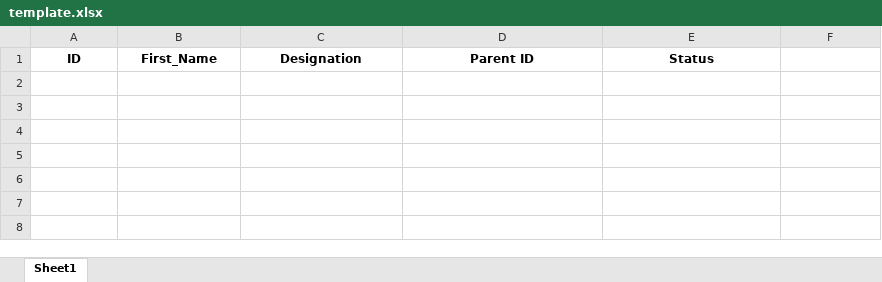
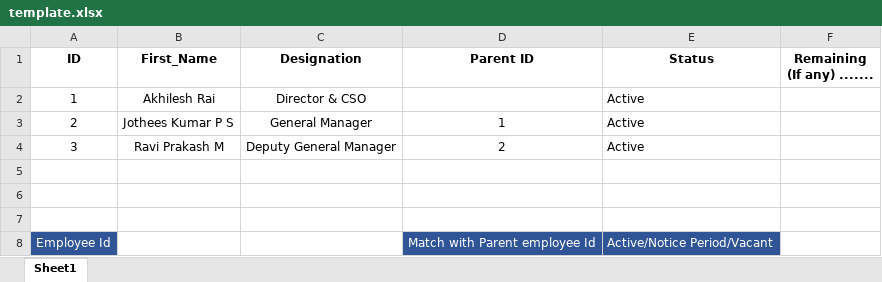
Before and after one commit to mgowthami2409/OrgChart-Suprajit, an Excel workbook: public/template.xlsx, sheet Sheet1, drawn as a sheet; values as stored, in another font and other column widths than the file's, no borders; the diff names each change by its address in the sheet, - before the commit and + after, or states it on an @@ line.

Commit message:
Updated Excel Template

```diff
--- a/public/template.xlsx (sheet Sheet1)
+++ b/public/template.xlsx (sheet Sheet1)
-F1: (empty)
+F1: Remaining (If any) .......
+row 2: 1 | Akhilesh Rai | Director & CSO |  | Active
+row 3: 2 | Jothees Kumar P S | General Manager | 1 | Active
+row 4: 3 | Ravi Prakash M | Deputy General Manager | 2 | Active
+row 5: (empty)
+row 6: (empty)
+row 7: (empty)
+row 8: Employee Id |  |  | Match with Parent employee Id | Active/Notice Period/Vacant
```
Also changed, not shown: 1 other file.
